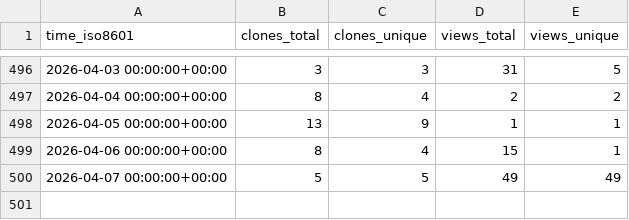
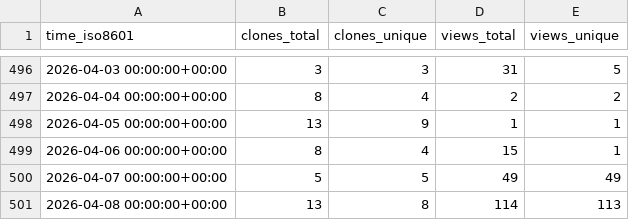
Before and after one commit to CBICA/NiChart_DLMUSE, a CSV file: CBICA/NiChart_DLMUSE/ghrs-data/views_clones_aggregate.csv, drawn as a sheet; only a part is shown, gaps mark what is left out.

```diff
--- a/CBICA/NiChart_DLMUSE/ghrs-data/views_clones_aggregate.csv
+++ b/CBICA/NiChart_DLMUSE/ghrs-data/views_clones_aggregate.csv
@@ -500 +500,2 @@ time_iso8601,clones_total,clones_unique,views_total,views_unique
 2026-04-07 00:00:00+00:00,5,5,49,49
+2026-04-08 00:00:00+00:00,13,8,114,113
```
Also changed, not shown: 1 other file.
